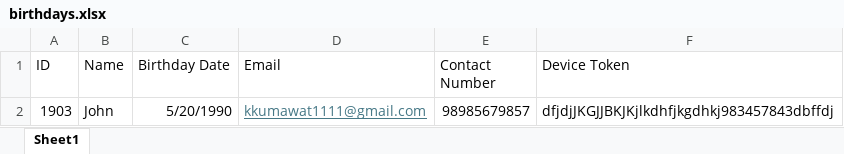
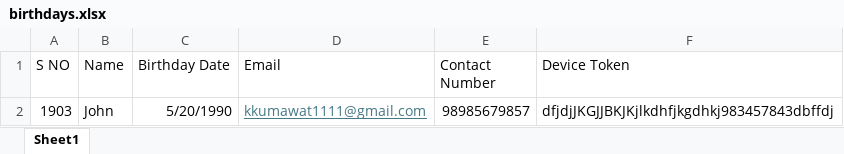
Before and after one commit to ddsha441981/Birthday-Notification, an Excel workbook: src/main/resources/birthdays.xlsx, sheet Sheet1, drawn as a sheet; values as stored, in another font and other column widths than the file's, no borders; the diff names each change by its address in the sheet, - before the commit and + after, or states it on an @@ line.

Commit message:
Batch running mid night and insert data from excel file

```diff
--- a/src/main/resources/birthdays.xlsx (sheet Sheet1)
+++ b/src/main/resources/birthdays.xlsx (sheet Sheet1)
-A1: ID
+A1: S NO
```
Also changed, not shown: 10 other files.
